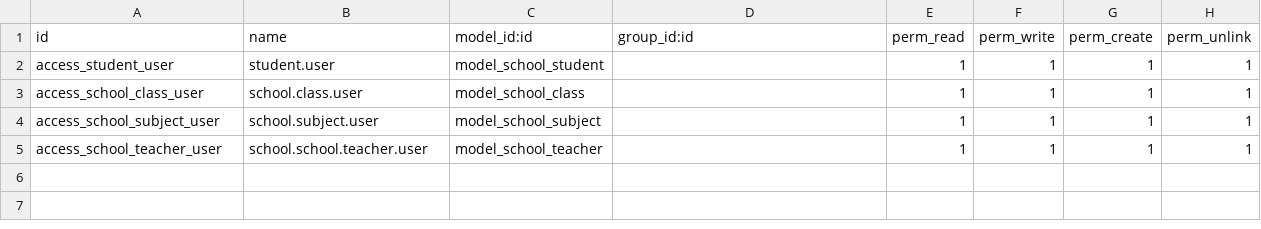
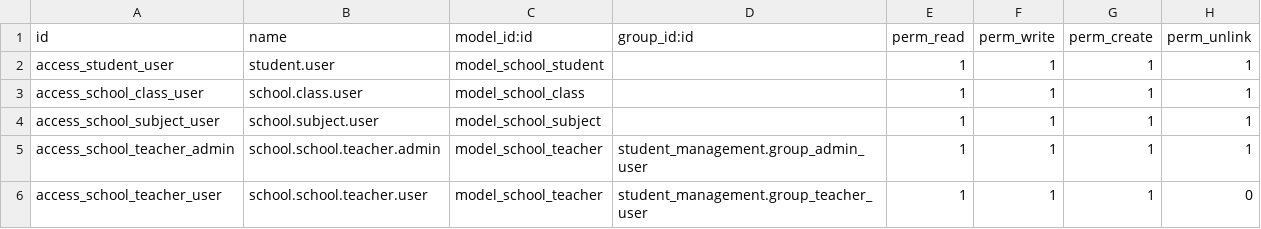
Before and after one commit to pyaesone251/Odoo-19C, a CSV file: student_management/security/ir.model.access.csv, drawn as a sheet.

Commit message:
Add school admin security configuration and update access rights

```diff
--- a/student_management/security/ir.model.access.csv
+++ b/student_management/security/ir.model.access.csv
@@ -4,2 +4,3 @@ access_school_class_user,school.class.user,model_school_class,,1,1,1,1,
 access_school_subject_user,school.subject.user,model_school_subject,,1,1,1,1,
-access_school_teacher_user,school.school.teacher.user,model_school_teacher,,1,1,1,1,
+access_school_teacher_admin,school.school.teacher.admin,model_school_teacher,student_management.group_admin_user,1,1,1,1,
+access_school_teacher_user,school.school.teacher.user,model_school_teacher,student_management.group_teacher_user,1,1,1,0,
```
Also changed, not shown: 2 other files.
